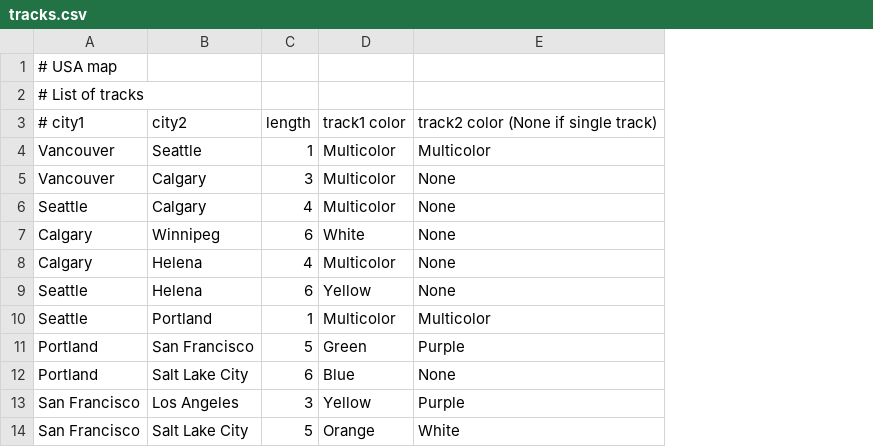
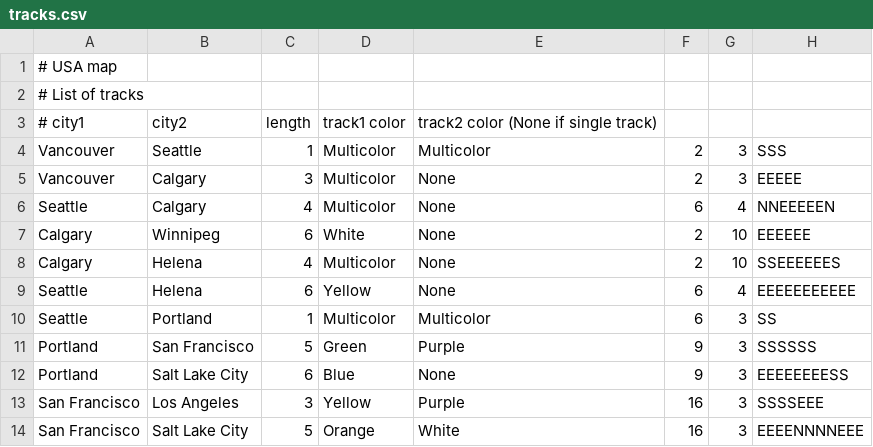
Before and after one commit to thilaire/CodingGameServer, a CSV file: games/TicketToRide/maps/USA/tracks.csv, drawn as a sheet; only a part is shown; the diff names each change by its address in the sheet, - before the commit and + after, or states it on an @@ line.

Commit message:
New USA map, with all the tracks done manually

```diff
--- a/games/TicketToRide/maps/USA/tracks.csv
+++ b/games/TicketToRide/maps/USA/tracks.csv
+column F, rows 4-14: 2 | 2 | 6 | 2 | 2 | 6 | 6 | 9 | 9 | 16 | 16
+column G, rows 4-14: 3 | 3 | 4 | 10 | 10 | 4 | 3 | 3 | 3 | 3 | 3
+column H, rows 4-14: SSS | EEEEE | NNEEEEEN | EEEEEE | SSEEEEEES | EEEEEEEEEEE | SS | SSSSSS | EEEEEEEESS | SSSSEEE | EEEENNNNEEE
```
Also changed, not shown: games/TicketToRide/maps/USA/cities.csv, 2 other files.
